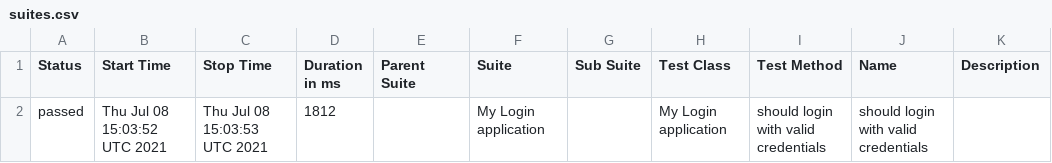
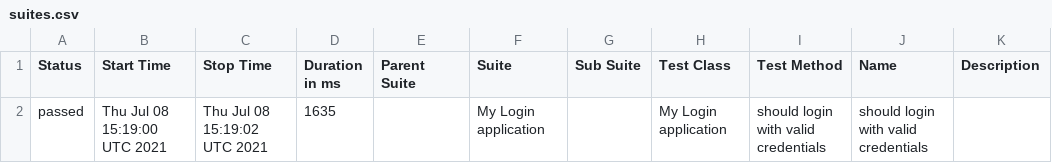
Before and after one commit to Kiriago-san/wdio-allure, a CSV file: data/suites.csv, drawn as a sheet.

```diff
--- a/data/suites.csv
+++ b/data/suites.csv
@@ -1,2 +1,2 @@
 "Status","Start Time","Stop Time","Duration in ms","Parent Suite","Suite","Sub Suite","Test Class","Test Method","Name","Description"
-"passed","Thu Jul 08 15:03:52 UTC 2021","Thu Jul 08 15:03:53 UTC 2021","1812","","My Login application","","My Login application","should login with valid credentials","should login with valid credentials",""
+"passed","Thu Jul 08 15:19:00 UTC 2021","Thu Jul 08 15:19:02 UTC 2021","1635","","My Login application","","My Login application","should login with valid credentials","should login with valid credentials",""
```
Also changed, not shown: 36 other files.
